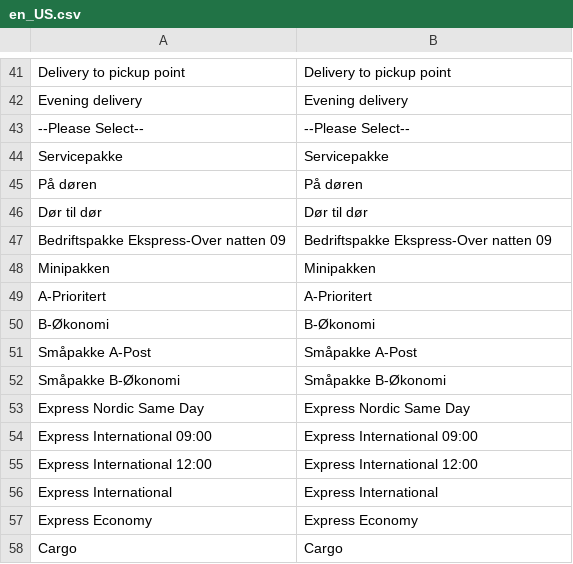
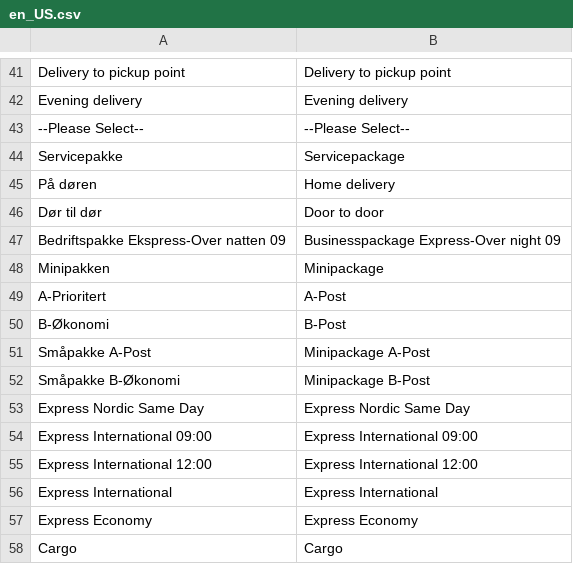
Before and after one commit to markant-norge/magento2-bring, a CSV file: i18n/en_US.csv, drawn as a sheet; only a part is shown, gaps mark what is left out; the diff names each change by its address in the sheet, - before the commit and + after, or states it on an @@ line.

Commit message:
Fixes lang

```diff
--- a/i18n/en_US.csv
+++ b/i18n/en_US.csv
-B44: Servicepakke
+B44: Servicepackage
-B45: På døren
+B45: Home delivery
-B46: Dør til dør
+B46: Door to door
-B47: Bedriftspakke Ekspress-Over natten 09
+B47: Businesspackage Express-Over night 09
-B48: Minipakken
+B48: Minipackage
-B49: A-Prioritert
+B49: A-Post
-B50: B-Økonomi
+B50: B-Post
-B51: Småpakke A-Post
+B51: Minipackage A-Post
-B52: Småpakke B-Økonomi
+B52: Minipackage B-Post
```
